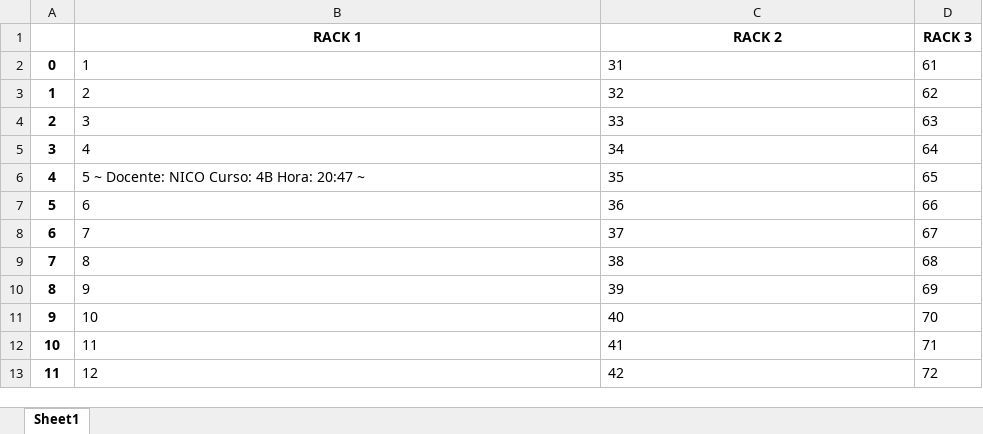
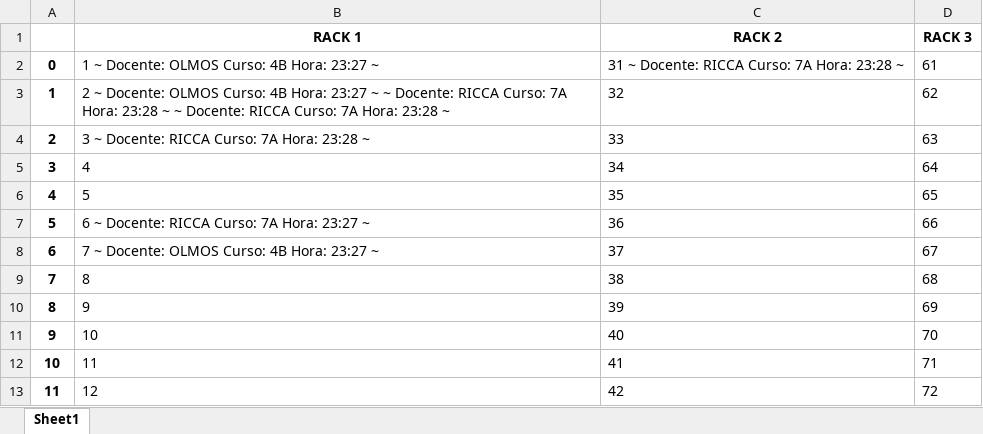
Before and after one commit to NicolasOlmos222/netREFLEX, an Excel workbook: 2023-09-06.xlsx, sheet Sheet1, drawn as a sheet; only a part is shown; values as stored, in another font and other column widths than the file's, no borders; the diff names each change by its address in the sheet, - before the commit and + after, or states it on an @@ line.

```diff
--- a/2023-09-06.xlsx (sheet Sheet1)
+++ b/2023-09-06.xlsx (sheet Sheet1)
-B2 (RACK 1): 1
+B2 (RACK 1): 1 ~ Docente: OLMOS Curso: 4B Hora: 23:27 ~
-C2 (RACK 2): 31
+C2 (RACK 2): 31 ~ Docente: RICCA Curso: 7A Hora: 23:28 ~
-B3 (RACK 1): 2
+B3 (RACK 1): 2 ~ Docente: OLMOS Curso: 4B Hora: 23:27 ~ ~ Docente: RICCA Curso: 7A Hora: 23:28 ~ ~ Docente: RICCA Curso: 7A Hora: 23:28 ~
-B4 (RACK 1): 3
+B4 (RACK 1): 3 ~ Docente: RICCA Curso: 7A Hora: 23:28 ~
-B6 (RACK 1): 5 ~ Docente: NICO Curso: 4B Hora: 20:47 ~
+B6 (RACK 1): 5
-B7 (RACK 1): 6
+B7 (RACK 1): 6 ~ Docente: RICCA Curso: 7A Hora: 23:27 ~
-B8 (RACK 1): 7
+B8 (RACK 1): 7 ~ Docente: OLMOS Curso: 4B Hora: 23:27 ~
```
Also changed, not shown: 2 other files.
